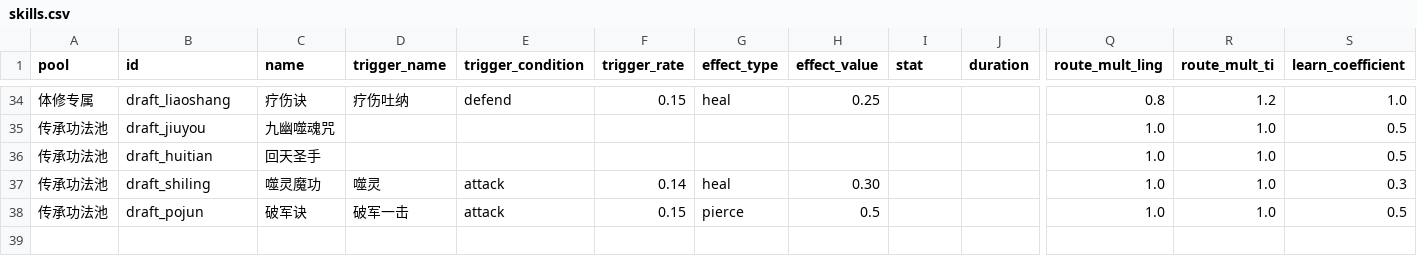
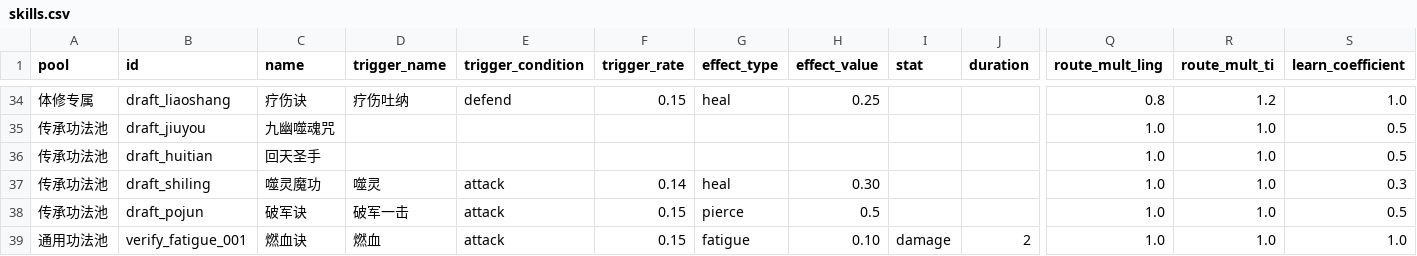
Before and after one commit to fanjinchi/astrbot_plugin_monixiuxian2_2, a CSV file: design_docs/content-design/skills.csv, drawn as a sheet; only a part is shown, gaps mark what is left out; rows hold the shown columns only; the diff names each change by its address in the sheet, - before the commit and + after, or states it on an @@ line.

Commit message:
feat: add verify_fatigue_001 smoke skill closing fatigue effect coverage gap

```diff
--- a/design_docs/content-design/skills.csv
+++ b/design_docs/content-design/skills.csv
+row 39: 通用功法池 | verify_fatigue_001 | 燃血诀 | 燃血 | attack | 0.15 | fatigue | 0.10 | damage | 2 | 1.0 | 1.0 | 1.0
```
Also changed, not shown: 3 other files.
